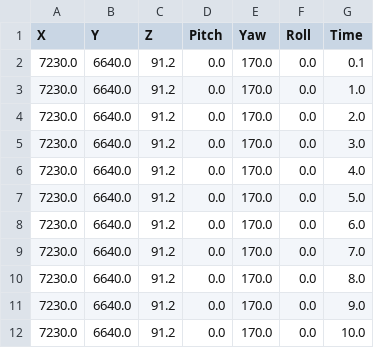
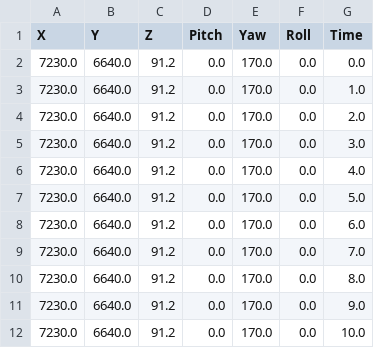
Before and after one commit to andreiiuliulucaci/Distance-Perception-in-Exterior-Environments-Experiment, a CSV file: CSV_Files/Participant_0.csv, drawn as a sheet.

```diff
--- a/CSV_Files/Participant_0.csv
+++ b/CSV_Files/Participant_0.csv
@@ -1,3 +1,3 @@
 X;Y;Z;Pitch;Yaw;Roll;Time
-7230.0;6640.0;91.2;0.0;170.0;0.0;0.1;
+7230.0;6640.0;91.2;0.0;170.0;0.0;0.0;
 7230.0;6640.0;91.2;0.0;170.0;0.0;1.0;
```
Also changed, not shown: 2 other files.
